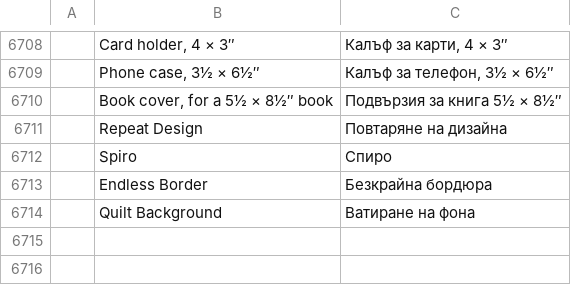
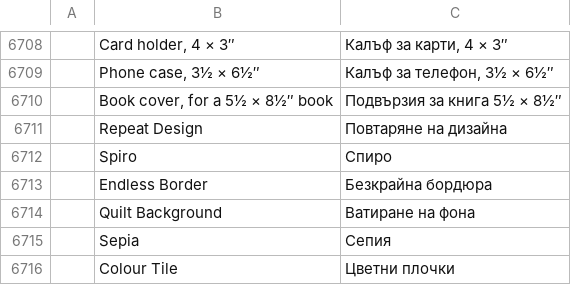
Before and after one commit to Stitchwright/StitchFoundry, a TSV file: crates/ui-egui/src/i18n/bg.tsv, drawn as a sheet; only a part is shown, gaps mark what is left out; the diff names each change by its address in the sheet, - before the commit and + after, or states it on an @@ line.

```diff
--- a/crates/ui-egui/src/i18n/bg.tsv
+++ b/crates/ui-egui/src/i18n/bg.tsv
+row 6715:  | Sepia | Сепия
+row 6716:  | Colour Tile | Цветни плочки
```
Also changed, not shown: crates/ui-egui/src/i18n/el.tsv, crates/ui-egui/src/i18n/fr.tsv, 27 other files.
